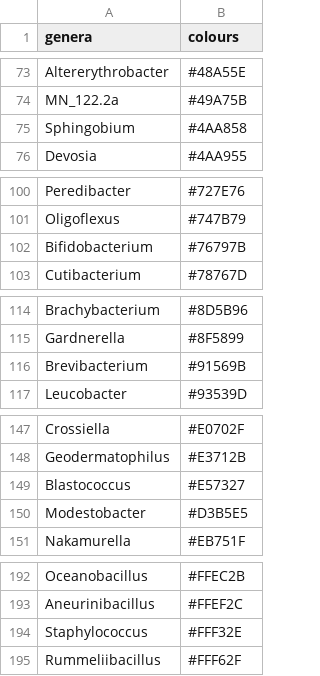
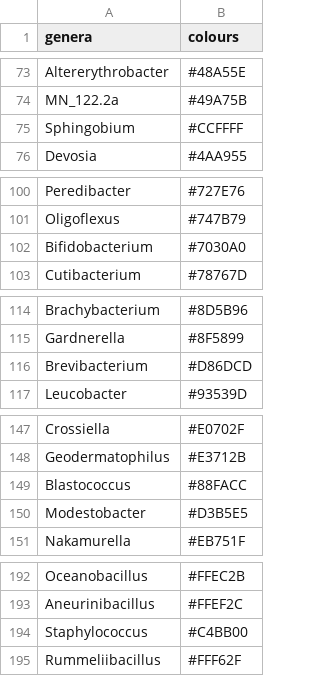
Before and after one commit to hi-its-lisou/ACautionaryTale, a CSV file: input_files/colour_list.csv, drawn as a sheet; only a part is shown, gaps mark what is left out; the diff covers the shown part only.

```diff
--- a/input_files/colour_list.csv
+++ b/input_files/colour_list.csv
@@ -74,3 +74,3 @@ Altererythrobacter,#48A55E
 MN_122.2a,#49A75B
-Sphingobium,#4AA858
+Sphingobium,#CCFFFF
 Devosia,#4AA955
@@ -101,3 +101,3 @@ Peredibacter,#727E76
 Oligoflexus,#747B79
-Bifidobacterium,#76797B
+Bifidobacterium,#7030A0
 Cutibacterium,#78767D
@@ -115,3 +115,3 @@ Brachybacterium,#8D5B96
 Gardnerella,#8F5899
-Brevibacterium,#91569B
+Brevibacterium,#D86DCD
 Leucobacter,#93539D
@@ -148,3 +148,3 @@ Crossiella,#E0702F
 Geodermatophilus,#E3712B
-Blastococcus,#E57327
+Blastococcus,#88FACC
 Modestobacter,#D3B5E5
@@ -193,3 +193,3 @@ Oceanobacillus,#FFEC2B
 Aneurinibacillus,#FFEF2C
-Staphylococcus,#FFF32E
+Staphylococcus,#C4BB00
 Rummeliibacillus,#FFF62F
```
Also changed, not shown: 5 added rows and 8 edited cells elsewhere in this file, 2 other files.
